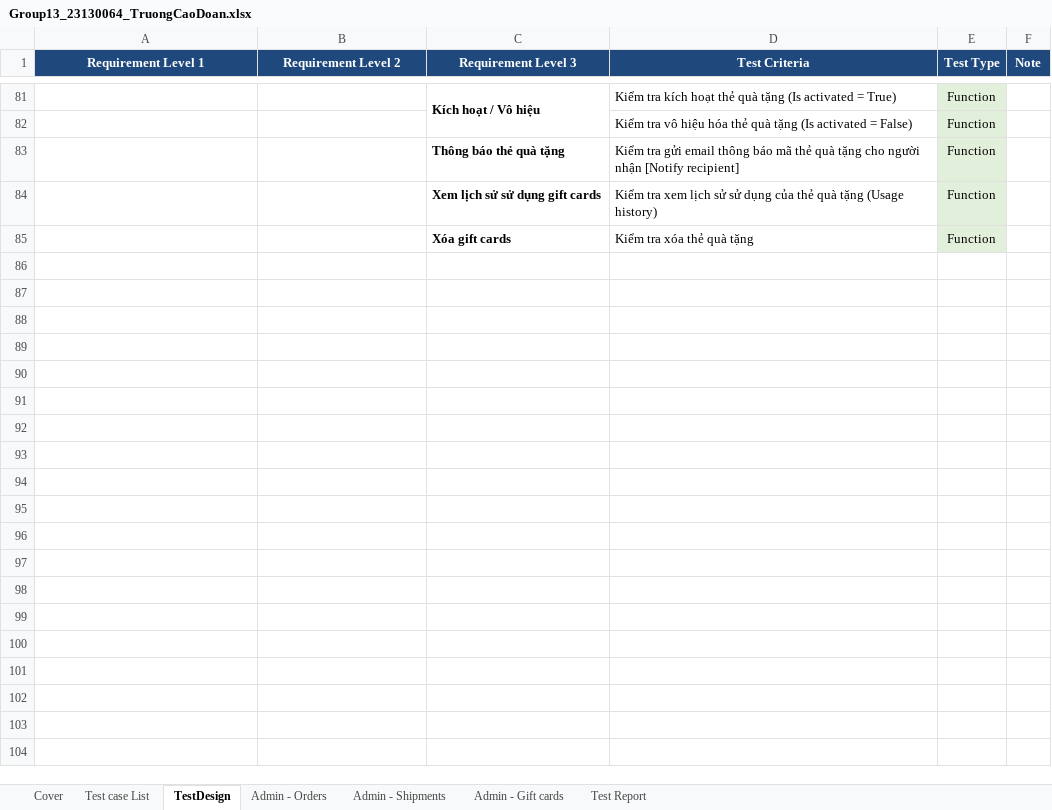
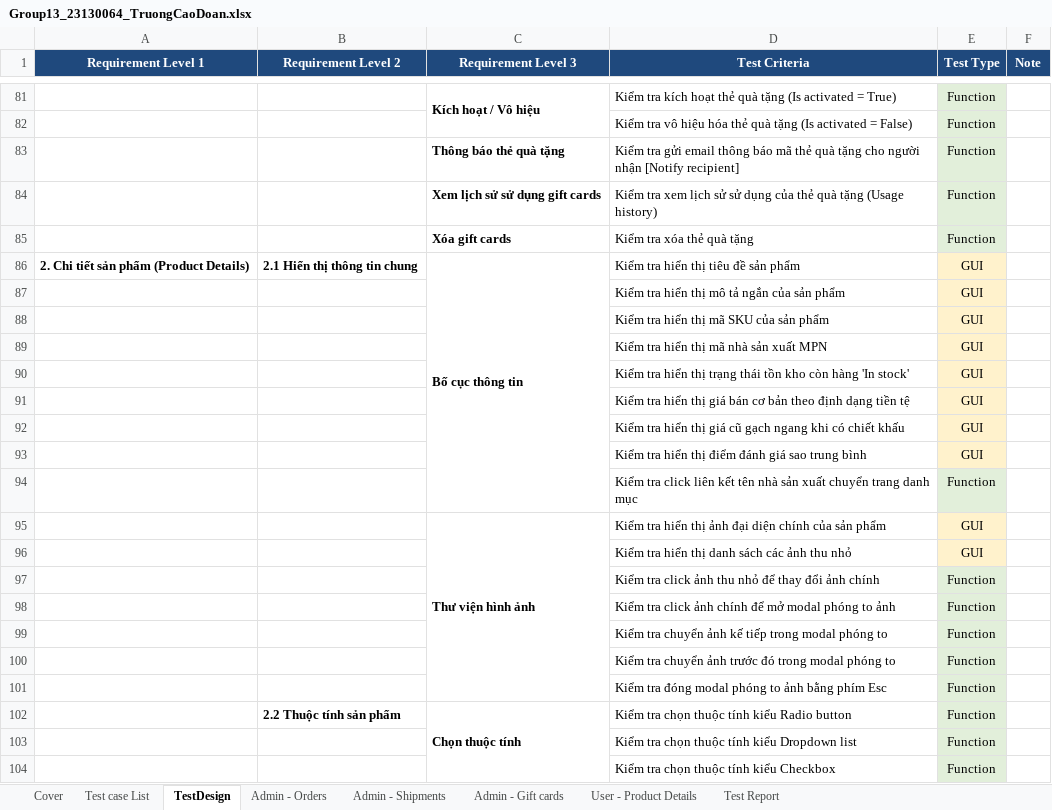
Before and after one commit to thanhtruc379994/Tester, an Excel workbook: 23130064_TruongCaoDoan/Group13_23130064_TruongCaoDoan.xlsx, sheet TestDesign, drawn as a sheet; only a part is shown, gaps mark what is left out; values as stored, in another font and other column widths than the file's, no borders; the diff covers the shown part only; the diff names each change by its address in the sheet, - before the commit and + after, or states it on an @@ line.

Commit message:
Thực hiện cập nhật test design thêm phần chi tiết sản phẩm và đánh giá sản phẩm. Thực hiện viết test case cho phần chi tiết sản phẩm

```diff
--- a/23130064_TruongCaoDoan/Group13_23130064_TruongCaoDoan.xlsx (sheet TestDesign)
+++ b/23130064_TruongCaoDoan/Group13_23130064_TruongCaoDoan.xlsx (sheet TestDesign)
+sheet tab: User - Product Details
+row 86: 2. Chi tiết sản phẩm (Product Details) | 2.1 Hiển thị thông tin chung | Bố cục thông tin | Kiểm tra hiển thị tiêu đề sản phẩm | GUI
+row 87:  |  |  | Kiểm tra hiển thị mô tả ngắn của sản phẩm | GUI
+row 88:  |  |  | Kiểm tra hiển thị mã SKU của sản phẩm | GUI
+row 89:  |  |  | Kiểm tra hiển thị mã nhà sản xuất MPN | GUI
+row 90:  |  |  | Kiểm tra hiển thị trạng thái tồn kho còn hàng 'In stock' | GUI
+row 91:  |  |  | Kiểm tra hiển thị giá bán cơ bản theo định dạng tiền tệ | GUI
+row 92:  |  |  | Kiểm tra hiển thị giá cũ gạch ngang khi có chiết khấu | GUI
+row 93:  |  |  | Kiểm tra hiển thị điểm đánh giá sao trung bình | GUI
+row 94:  |  |  | Kiểm tra click liên kết tên nhà sản xuất chuyển trang danh mục | Function
+row 95:  |  | Thư viện hình ảnh | Kiểm tra hiển thị ảnh đại diện chính của sản phẩm | GUI
+row 96:  |  |  | Kiểm tra hiển thị danh sách các ảnh thu nhỏ | GUI
+row 97:  |  |  | Kiểm tra click ảnh thu nhỏ để thay đổi ảnh chính | Function
+row 98:  |  |  | Kiểm tra click ảnh chính để mở modal phóng to ảnh | Function
+row 99:  |  |  | Kiểm tra chuyển ảnh kế tiếp trong modal phóng to | Function
+row 100:  |  |  | Kiểm tra chuyển ảnh trước đó trong modal phóng to | Function
+row 101:  |  |  | Kiểm tra đóng modal phóng to ảnh bằng phím Esc | Function
+row 102:  | 2.2 Thuộc tính sản phẩm | Chọn thuộc tính | Kiểm tra chọn thuộc tính kiểu Radio button | Function
+row 103:  |  |  | Kiểm tra chọn thuộc tính kiểu Dropdown list | Function
+row 104:  |  |  | Kiểm tra chọn thuộc tính kiểu Checkbox | Function
```
Also changed, not shown: 43 added rows elsewhere in this sheet, sheet Cover, sheet Test case List, sheet Test Report.
